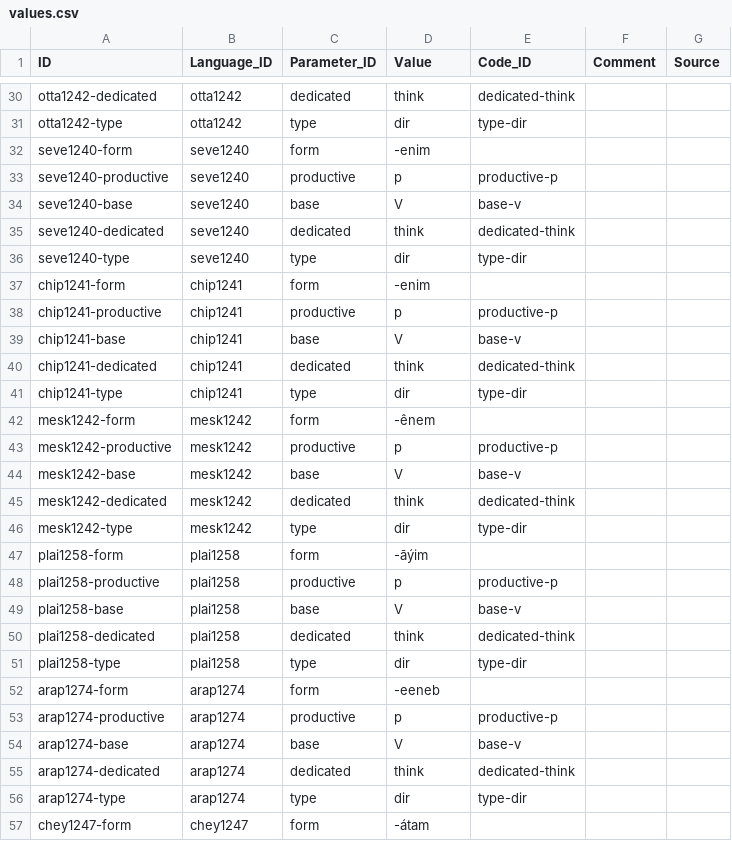
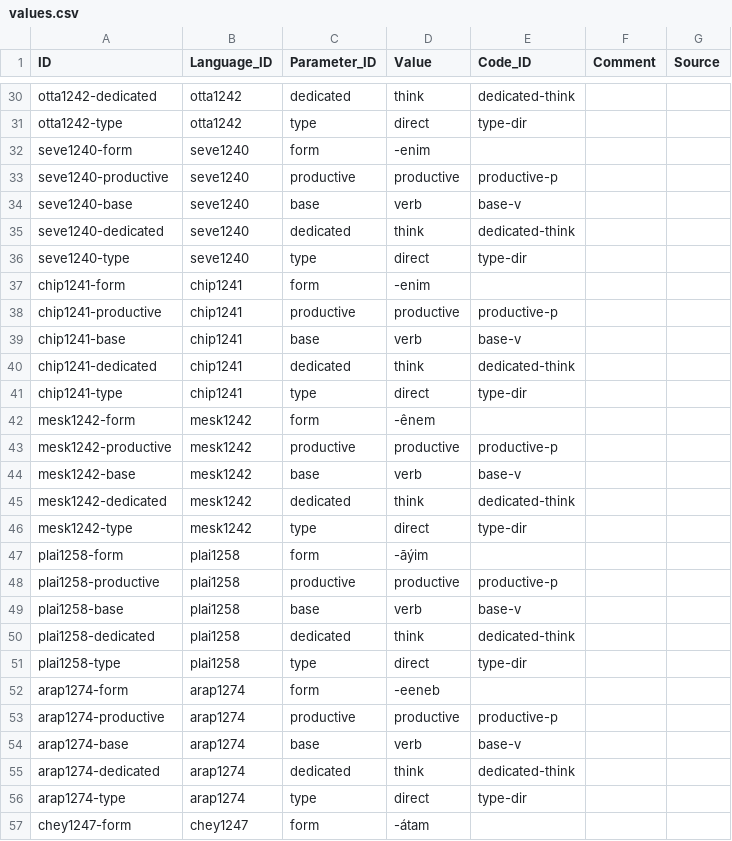
Before and after one commit to cldf-datasets/jacquesestimative, a CSV file: cldf/values.csv, drawn as a sheet; only a part is shown, gaps mark what is left out; the diff covers the shown part only; the diff names each change by its address in the sheet, - before the commit and + after, or states it on an @@ line.

```diff
--- a/cldf/values.csv
+++ b/cldf/values.csv
-D31 (Value): dir
+D31 (Value): direct
-D33 (Value): p
+D33 (Value): productive
-D34 (Value): V
+D34 (Value): verb
-D36 (Value): dir
+D36 (Value): direct
-D38 (Value): p
+D38 (Value): productive
-D39 (Value): V
+D39 (Value): verb
-D41 (Value): dir
+D41 (Value): direct
-D43 (Value): p
+D43 (Value): productive
-D44 (Value): V
+D44 (Value): verb
-D46 (Value): dir
+D46 (Value): direct
-D48 (Value): p
+D48 (Value): productive
-D49 (Value): V
+D49 (Value): verb
-D51 (Value): dir
+D51 (Value): direct
-D53 (Value): p
+D53 (Value): productive
-D54 (Value): V
+D54 (Value): verb
-D56 (Value): dir
+D56 (Value): direct
```
Also changed, not shown: 163 edited cells elsewhere in this file, cldf/codes.csv, 3 other files.
